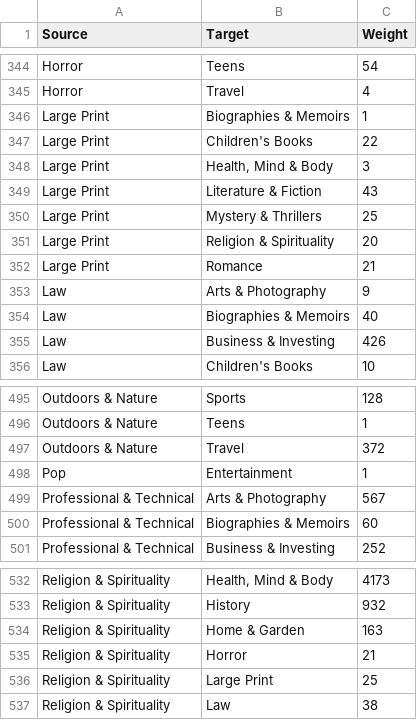
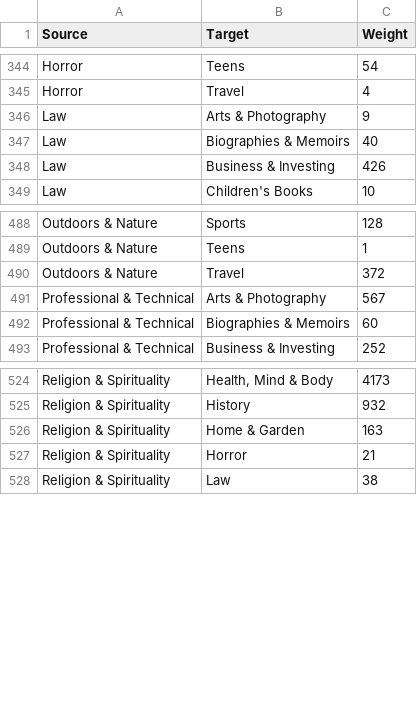
Before and after one commit to DEISI-ULHT-TFC-2023-24/TFC-DEISI88-CoBuyPatterns, a CSV file: filtered_csv_file.csv, drawn as a sheet; only a part is shown, gaps mark what is left out.

```diff
--- a/filtered_csv_file.csv
+++ b/filtered_csv_file.csv
@@ -345,9 +345,2 @@ Horror,Teens,54
 Horror,Travel,4
-Large Print,Biographies & Memoirs,1
-Large Print,Children's Books,22
-Large Print,"Health, Mind & Body",3
-Large Print,Literature & Fiction,43
-Large Print,Mystery & Thrillers,25
-Large Print,Religion & Spirituality,20
-Large Print,Romance,21
 Law,Arts & Photography,9
@@ -497,3 +490,2 @@ Outdoors & Nature,Teens,1
 Outdoors & Nature,Travel,372
-Pop,Entertainment,1
 Professional & Technical,Arts & Photography,567
@@ -535,3 +527,2 @@ Religion & Spirituality,Home & Garden,163
 Religion & Spirituality,Horror,21
-Religion & Spirituality,Large Print,25
 Religion & Spirituality,Law,38
```
Also changed, not shown: 4 other files.
